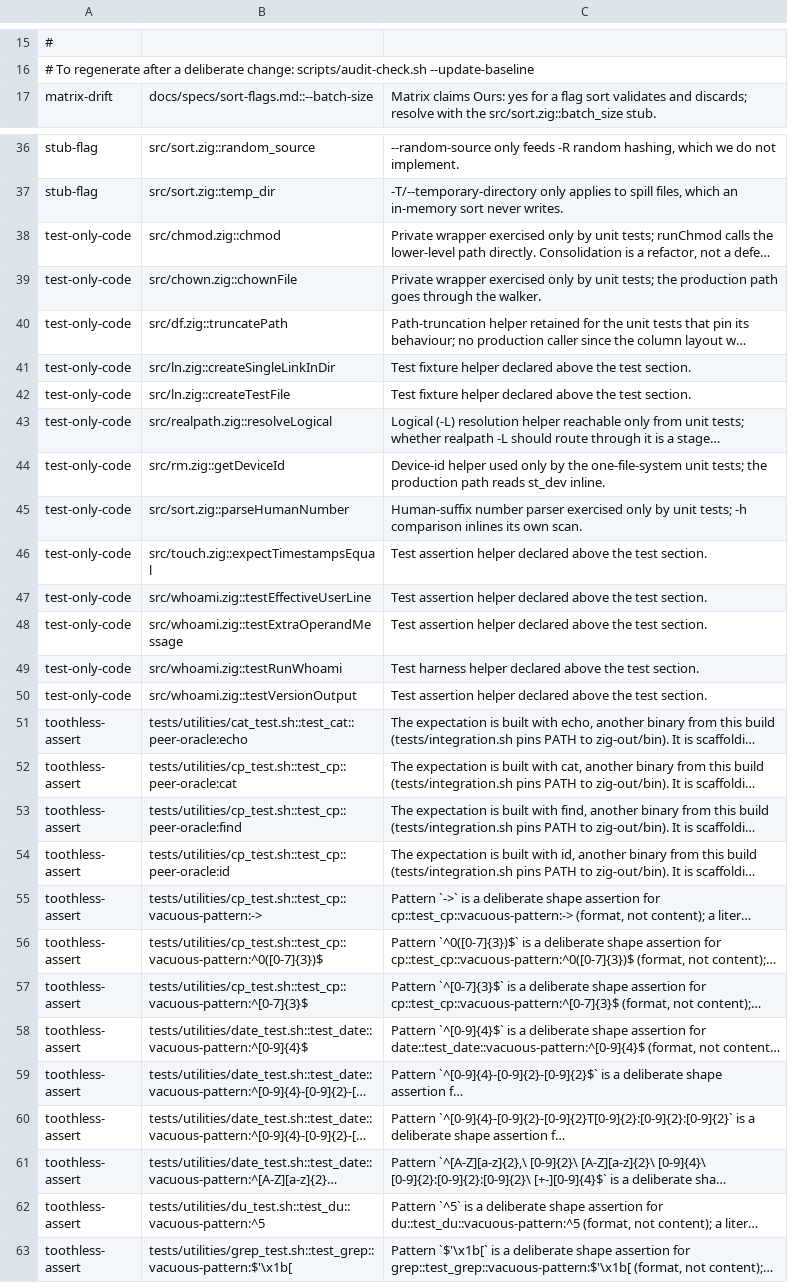
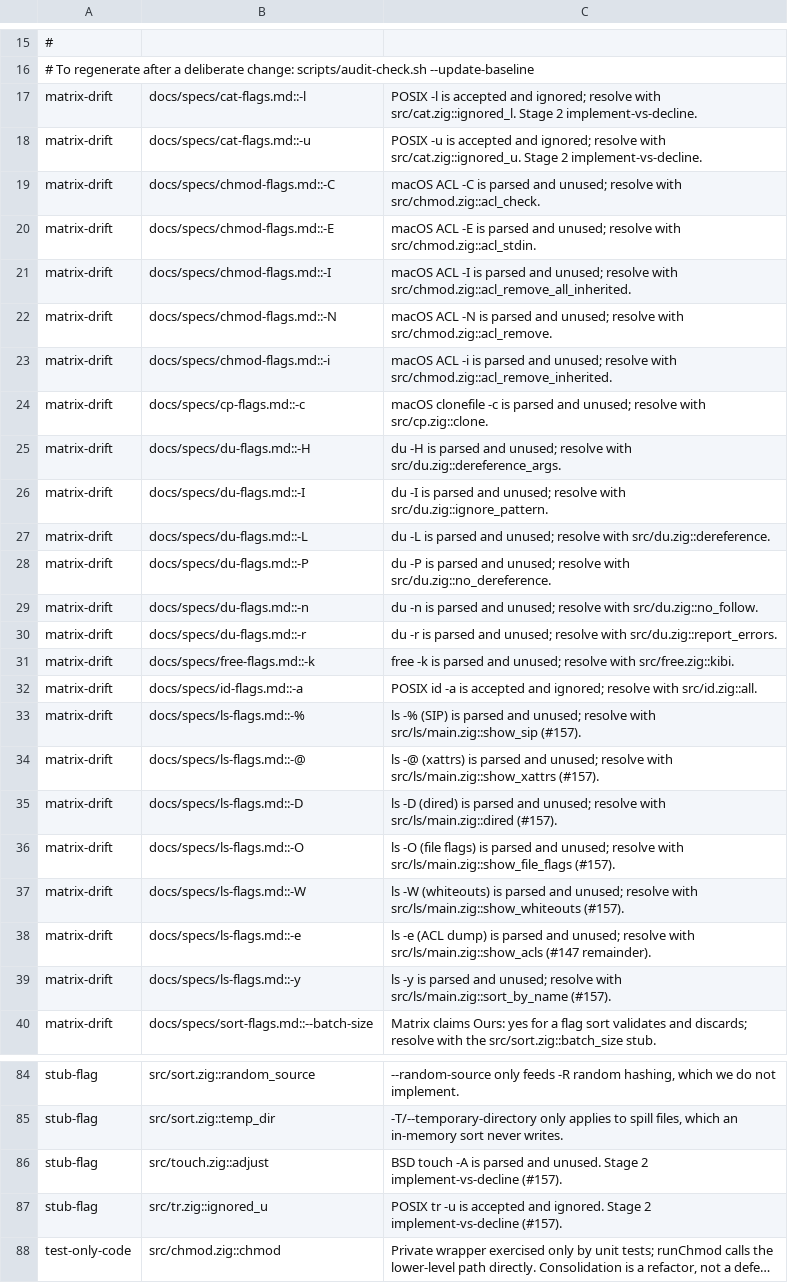
Before and after one commit to kelp/vibeutils, a TSV file: scripts/audit-baseline.tsv, drawn as a sheet; only a part is shown, gaps mark what is left out; the shorter side is filled out with more unchanged rows; long unchanged cells end in …; the diff covers the shown part only; the diff names each change by its address in the sheet, - before the commit and + after, or states it on an @@ line.

```diff
--- a/scripts/audit-baseline.tsv
+++ b/scripts/audit-baseline.tsv
+row 17: matrix-drift | docs/specs/cat-flags.md::-l | POSIX -l is accepted and ignored; resolve with src/cat.zig::ignored_l. Stage 2 implement-vs-decline.
+row 18: matrix-drift | docs/specs/cat-flags.md::-u | POSIX -u is accepted and ignored; resolve with src/cat.zig::ignored_u. Stage 2 implement-vs-decline.
+row 19: matrix-drift | docs/specs/chmod-flags.md::-C | macOS ACL -C is parsed and unused; resolve with src/chmod.zig::acl_check.
+row 20: matrix-drift | docs/specs/chmod-flags.md::-E | macOS ACL -E is parsed and unused; resolve with src/chmod.zig::acl_stdin.
+row 21: matrix-drift | docs/specs/chmod-flags.md::-I | macOS ACL -I is parsed and unused; resolve with src/chmod.zig::acl_remove_all_inherited.
+row 22: matrix-drift | docs/specs/chmod-flags.md::-N | macOS ACL -N is parsed and unused; resolve with src/chmod.zig::acl_remove.
+row 23: matrix-drift | docs/specs/chmod-flags.md::-i | macOS ACL -i is parsed and unused; resolve with src/chmod.zig::acl_remove_inherited.
+row 24: matrix-drift | docs/specs/cp-flags.md::-c | macOS clonefile -c is parsed and unused; resolve with src/cp.zig::clone.
+row 25: matrix-drift | docs/specs/du-flags.md::-H | du -H is parsed and unused; resolve with src/du.zig::dereference_args.
+row 26: matrix-drift | docs/specs/du-flags.md::-I | du -I is parsed and unused; resolve with src/du.zig::ignore_pattern.
+row 27: matrix-drift | docs/specs/du-flags.md::-L | du -L is parsed and unused; resolve with src/du.zig::dereference.
+row 28: matrix-drift | docs/specs/du-flags.md::-P | du -P is parsed and unused; resolve with src/du.zig::no_dereference.
+row 29: matrix-drift | docs/specs/du-flags.md::-n | du -n is parsed and unused; resolve with src/du.zig::no_follow.
+row 30: matrix-drift | docs/specs/du-flags.md::-r | du -r is parsed and unused; resolve with src/du.zig::report_errors.
+row 31: matrix-drift | docs/specs/free-flags.md::-k | free -k is parsed and unused; resolve with src/free.zig::kibi.
+row 32: matrix-drift | docs/specs/id-flags.md::-a | POSIX id -a is accepted and ignored; resolve with src/id.zig::all.
+row 33: matrix-drift | docs/specs/ls-flags.md::-% | ls -% (SIP) is parsed and unused; resolve with src/ls/main.zig::show_sip (#157).
+row 34: matrix-drift | docs/specs/ls-flags.md::-@ | ls -@ (xattrs) is parsed and unused; resolve with src/ls/main.zig::show_xattrs (#157).
+row 35: matrix-drift | docs/specs/ls-flags.md::-D | ls -D (dired) is parsed and unused; resolve with src/ls/main.zig::dired (#157).
+row 36: matrix-drift | docs/specs/ls-flags.md::-O | ls -O (file flags) is parsed and unused; resolve with src/ls/main.zig::show_file_flags (#157).
+row 37: matrix-drift | docs/specs/ls-flags.md::-W | ls -W (whiteouts) is parsed and unused; resolve with src/ls/main.zig::show_whiteouts (#157).
+row 38: matrix-drift | docs/specs/ls-flags.md::-e | ls -e (ACL dump) is parsed and unused; resolve with src/ls/main.zig::show_acls (#147 remainder).
+row 39: matrix-drift | docs/specs/ls-flags.md::-y | ls -y is parsed and unused; resolve with src/ls/main.zig::sort_by_name (#157).
+row 86: stub-flag | src/touch.zig::adjust | BSD touch -A is parsed and unused. Stage 2 implement-vs-decline (#157).
+row 87: stub-flag | src/tr.zig::ignored_u | POSIX tr -u is accepted and ignored. Stage 2 implement-vs-decline (#157).
```
Also changed, not shown: 25 added rows and 2 edited cells elsewhere in this file, 1 other file.
